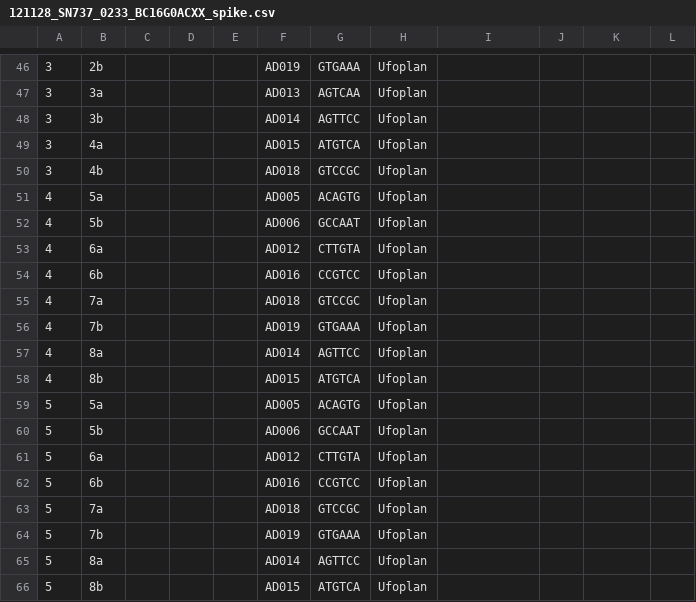
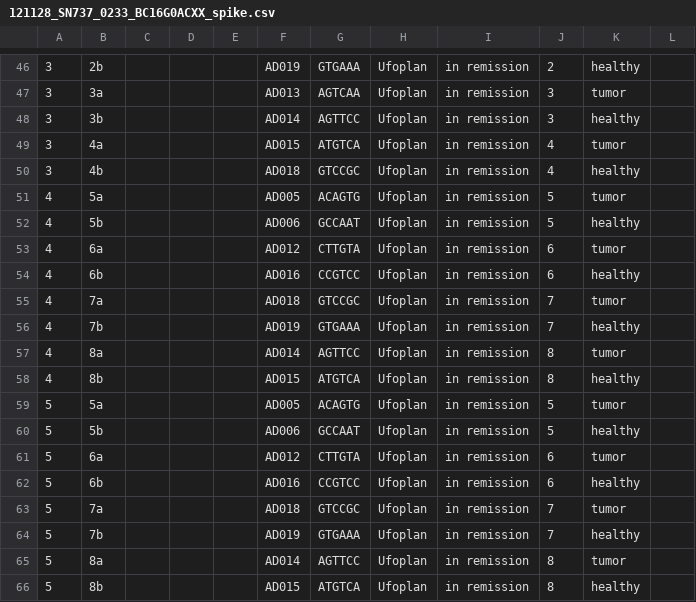
Before and after one commit to sjanssen2/spike, a CSV file: data/samplesheets/121128_SN737_0233_BC16G0ACXX_spike.csv, drawn as a sheet; only a part is shown, gaps mark what is left out; the diff covers the shown part only; the diff names each change by its address in the sheet, - before the commit and + after, or states it on an @@ line.

```diff
--- a/data/samplesheets/121128_SN737_0233_BC16G0ACXX_spike.csv
+++ b/data/samplesheets/121128_SN737_0233_BC16G0ACXX_spike.csv
-I46:I66: (empty)
+I46:I66: in remission
-J46: (empty)
+J46: 2
-K46: (empty)
+K46: healthy
-J47:J48: (empty)
+J47:J48: 3
-K47: (empty)
+K47: tumor
-K48: (empty)
+K48: healthy
-J49:J50: (empty)
+J49:J50: 4
-K49: (empty)
+K49: tumor
-K50: (empty)
+K50: healthy
-J51:J52: (empty)
+J51:J52: 5
-K51: (empty)
+K51: tumor
-K52: (empty)
+K52: healthy
-J53:J54: (empty)
+J53:J54: 6
-K53: (empty)
+K53: tumor
-K54: (empty)
+K54: healthy
-J55:J56: (empty)
+J55:J56: 7
-K55: (empty)
+K55: tumor
-K56: (empty)
+K56: healthy
-J57:J58: (empty)
+J57:J58: 8
-K57: (empty)
+K57: tumor
-K58: (empty)
+K58: healthy
-J59:J60: (empty)
+J59:J60: 5
-K59: (empty)
+K59: tumor
-K60: (empty)
+K60: healthy
-J61:J62: (empty)
+J61:J62: 6
-K61: (empty)
+K61: tumor
-K62: (empty)
+K62: healthy
-J63:J64: (empty)
+J63:J64: 7
-K63: (empty)
+K63: tumor
-K64: (empty)
+K64: healthy
-J65:J66: (empty)
+J65:J66: 8
-K65: (empty)
+K65: tumor
-K66: (empty)
+K66: healthy
```
Also changed, not shown: 98 edited cells elsewhere in this file.
